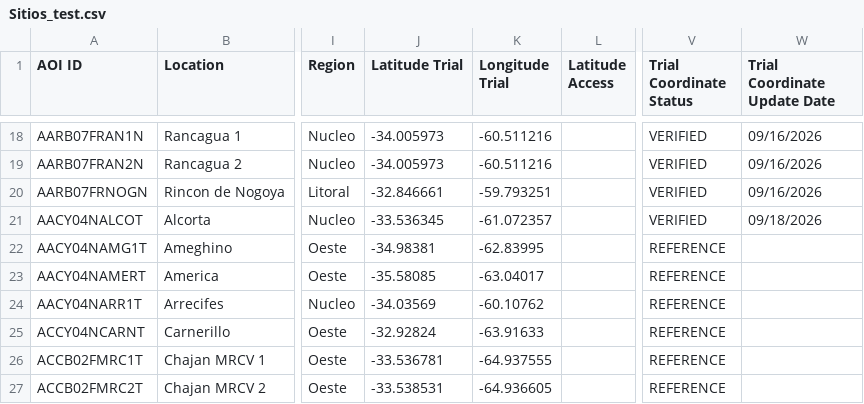
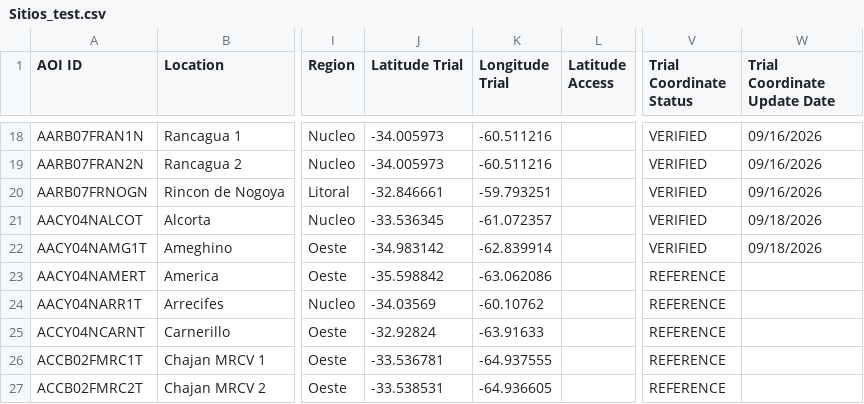
Before and after one commit to LAAR-TESTING-AR/field-trial-platform, a CSV file: Sitios_test.csv, drawn as a sheet; only a part is shown, gaps mark what is left out; the diff names each change by its address in the sheet, - before the commit and + after, or states it on an @@ line.

Commit message:
Actualizacion automatica de Sitios.csv desde SharePoint

```diff
--- a/Sitios_test.csv
+++ b/Sitios_test.csv
-J22 (Latitude Trial): -34.98381
+J22 (Latitude Trial): -34.983142
-K22 (Longitude Trial): -62.83995
+K22 (Longitude Trial): -62.839914
-V22 (Trial Coordinate Status): REFERENCE
+V22 (Trial Coordinate Status): VERIFIED
-W22 (Trial Coordinate Update Date): (empty)
+W22 (Trial Coordinate Update Date): 09/18/2026
-J23 (Latitude Trial): -35.58085
+J23 (Latitude Trial): -35.598842
-K23 (Longitude Trial): -63.04017
+K23 (Longitude Trial): -63.062086
```
